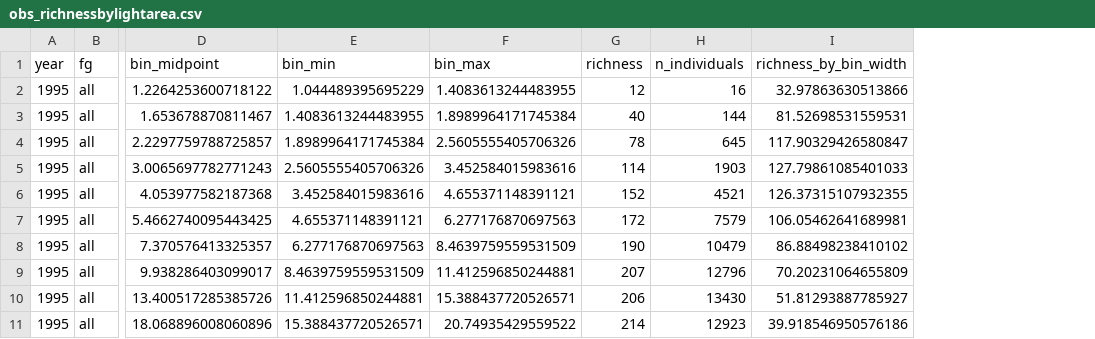
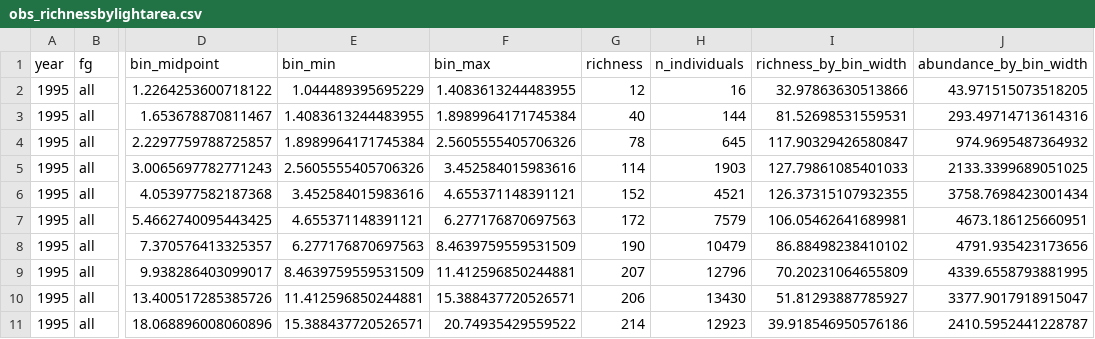
Before and after one commit to qdread/forestscalingworkflow, a CSV file: data/data_forplotting/obs_richnessbylightarea.csv, drawn as a sheet; only a part is shown, gaps mark what is left out; the diff names each change by its address in the sheet, - before the commit and + after, or states it on an @@ line.

Commit message:
Richness vs abundance fit added to script 19

```diff
--- a/data/data_forplotting/obs_richnessbylightarea.csv
+++ b/data/data_forplotting/obs_richnessbylightarea.csv
+column J (abundance_by_bin_width), rows 2-11: 43.971515073518205 | 293.49714713614316 | 974.9695487364932 | 2133.3399689051025 | 3758.7698423001434 | 4673.186125660951 | 4791.935423173656 | 4339.6558793881995 | 3377.9017918915047 | 2410.5952441228787
```
Also changed, not shown: data/data_forplotting/obs_richnessbydiameter.csv, 2 other files.
